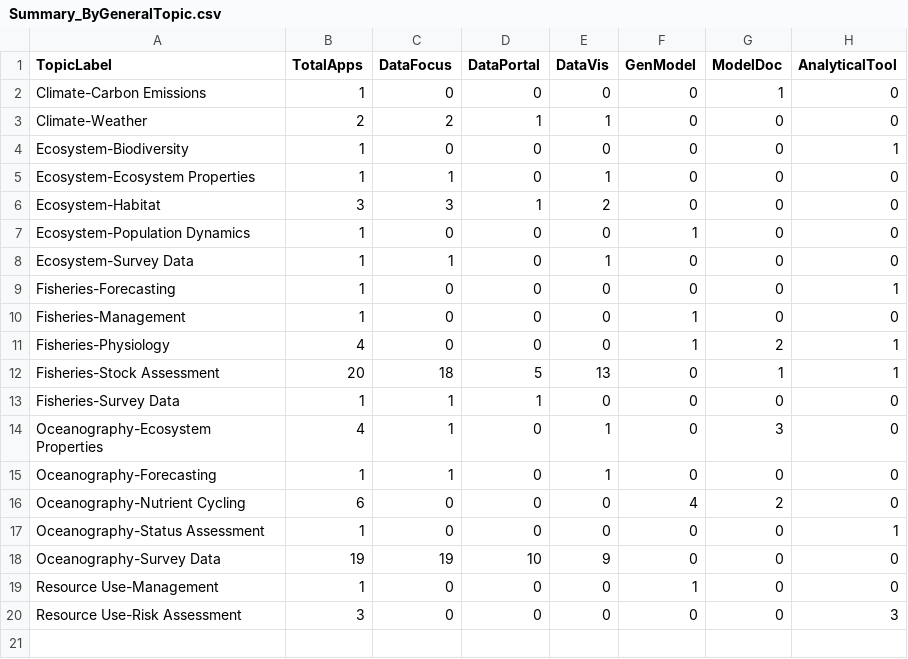
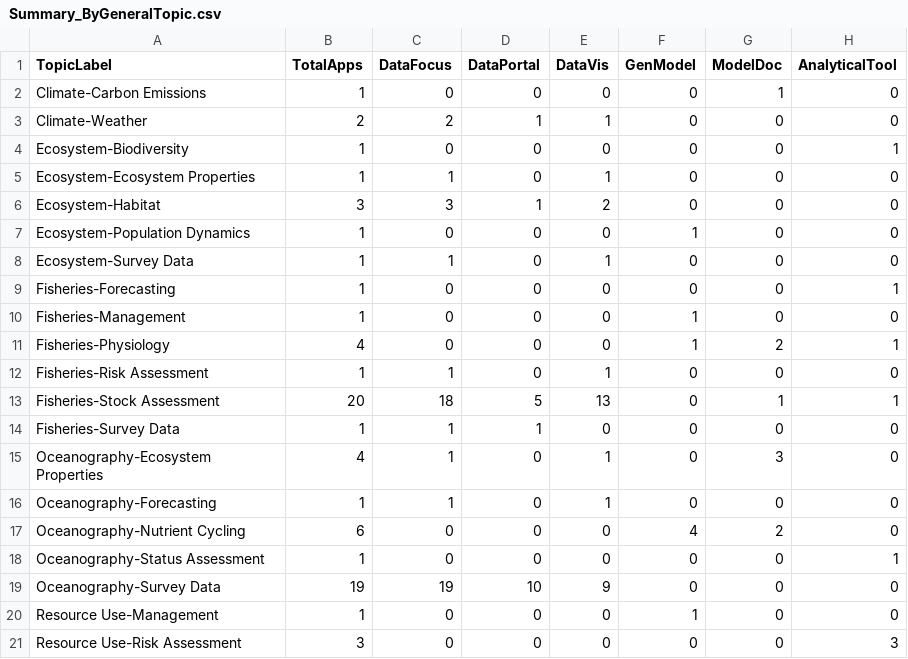
Before and after one commit to SOLV-Code/GreyFish, a CSV file: DATA/OnlineApplications/GeneratedSummaries/Summary_ByGeneralTopic.csv, drawn as a sheet.

```diff
--- a/DATA/OnlineApplications/GeneratedSummaries/Summary_ByGeneralTopic.csv
+++ b/DATA/OnlineApplications/GeneratedSummaries/Summary_ByGeneralTopic.csv
@@ -11,2 +11,3 @@
 "Fisheries-Physiology",4,0,0,0,1,2,1
+"Fisheries-Risk Assessment",1,1,0,1,0,0,0
 "Fisheries-Stock Assessment",20,18,5,13,0,1,1
```
Also changed, not shown: DATA/OnlineApplications/InteractiveTools_Master.csv, 2 other files.
